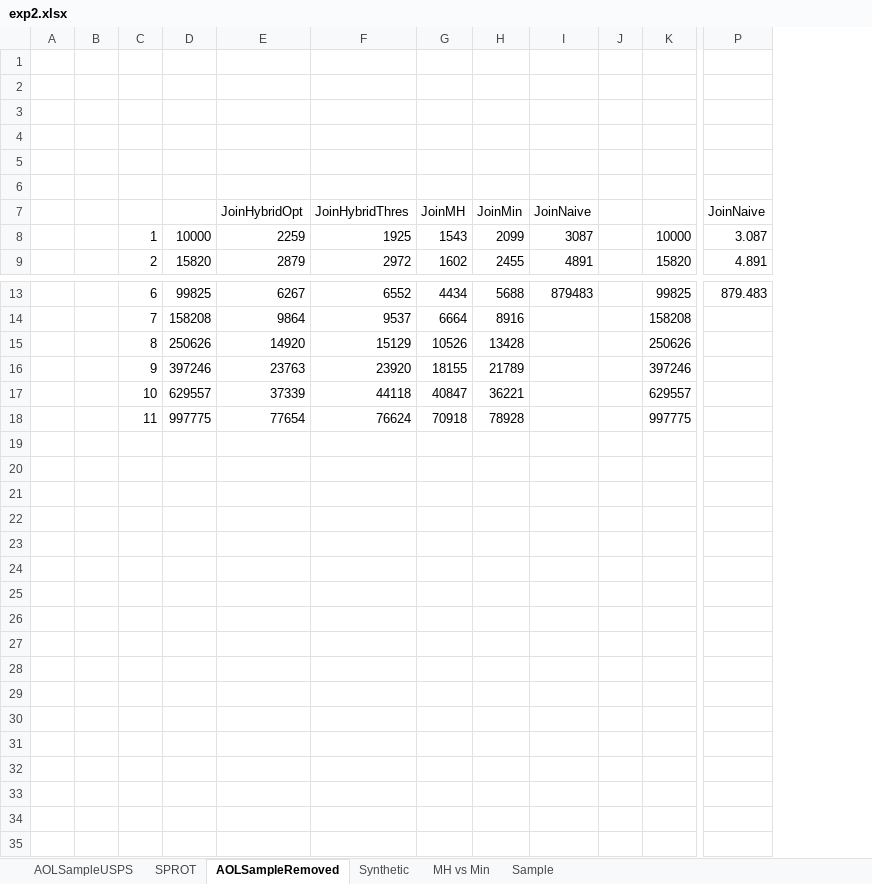
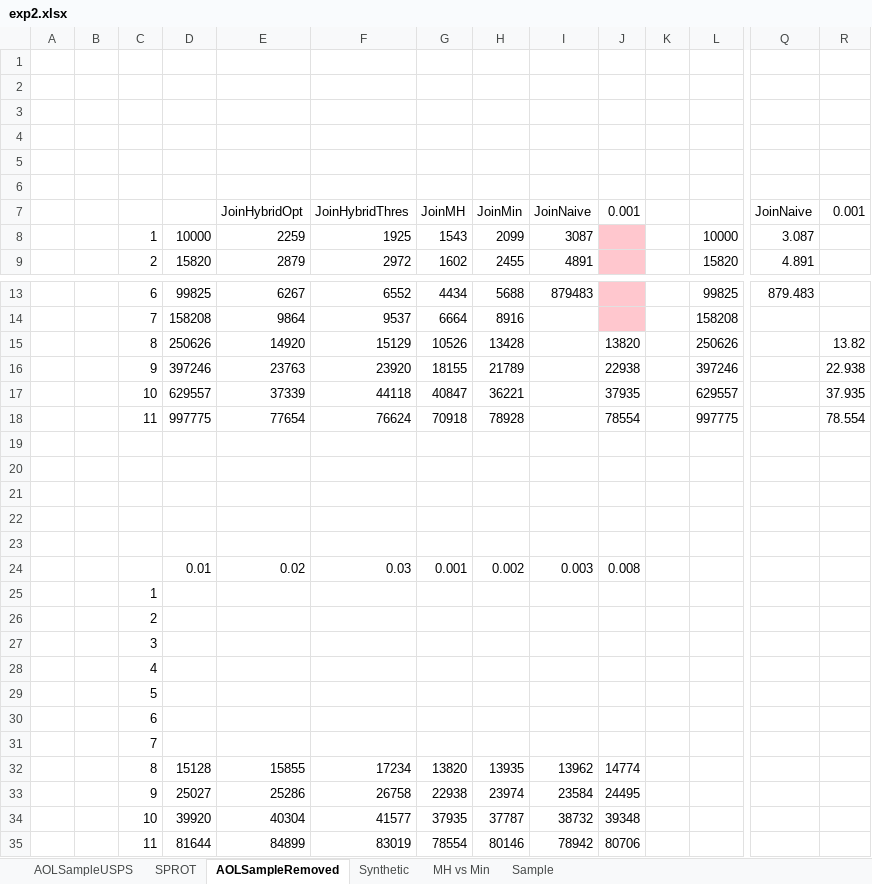
Before and after one commit to skh11720/string_synonyms-code, an Excel workbook: exp/exp2.xlsx, sheet AOLSampleRemoved, drawn as a sheet; only a part is shown, gaps mark what is left out; values as stored, in another font and other column widths than the file's, no borders; charts and pictures not drawn; rows hold the shown columns only; the diff names each change by its address in the sheet, - before the commit and + after, or states it on an @@ line.

```diff
--- a/exp/exp2.xlsx (sheet AOLSampleRemoved)
+++ b/exp/exp2.xlsx (sheet AOLSampleRemoved)
+column J, row 7: 0.001; rows 15-18: 13820 | 22938 | 37935 | 78554
+column R, row 7: 0.001; rows 15-18: 13.82 | 22.938 | 37.935 | 78.554
+row 19: (empty)
+row 20: (empty)
+row 21: (empty)
+row 22: (empty)
+row 23: (empty)
+row 24:  |  |  | 0.01 | 0.02 | 0.03 | 0.001 | 0.002 | 0.003 | 0.008
+row 25:  |  | 1
+row 26:  |  | 2
+row 27:  |  | 3
+row 28:  |  | 4
+row 29:  |  | 5
+row 30:  |  | 6
+row 31:  |  | 7
+row 32:  |  | 8 | 15128 | 15855 | 17234 | 13820 | 13935 | 13962 | 14774
+row 33:  |  | 9 | 25027 | 25286 | 26758 | 22938 | 23974 | 23584 | 24495
+row 34:  |  | 10 | 39920 | 40304 | 41577 | 37935 | 37787 | 38732 | 39348
+row 35:  |  | 11 | 81644 | 84899 | 83019 | 78554 | 80146 | 78942 | 80706
```
Also changed, not shown: sheet SPROT, sheet Synthetic, sheet AOLSampleUSPS, charts or pictures.
